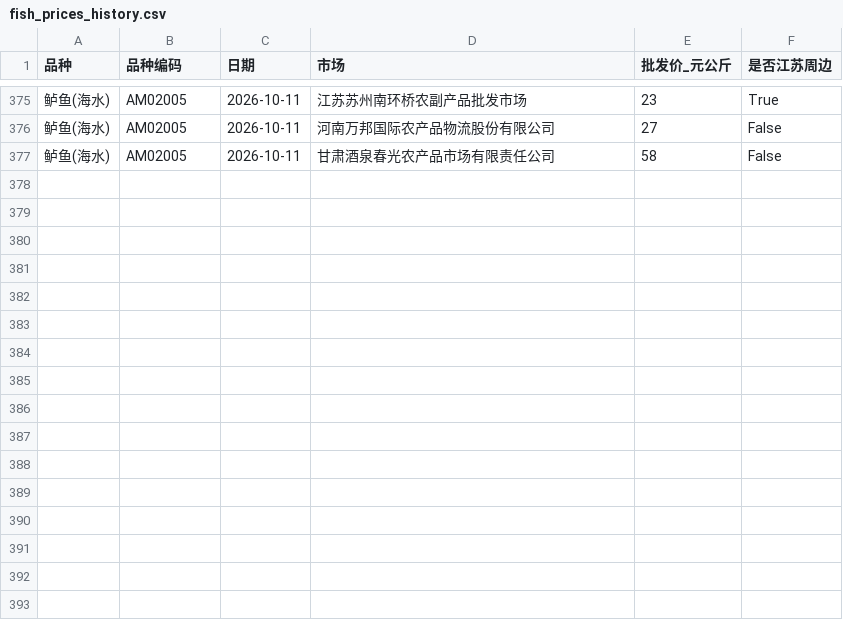
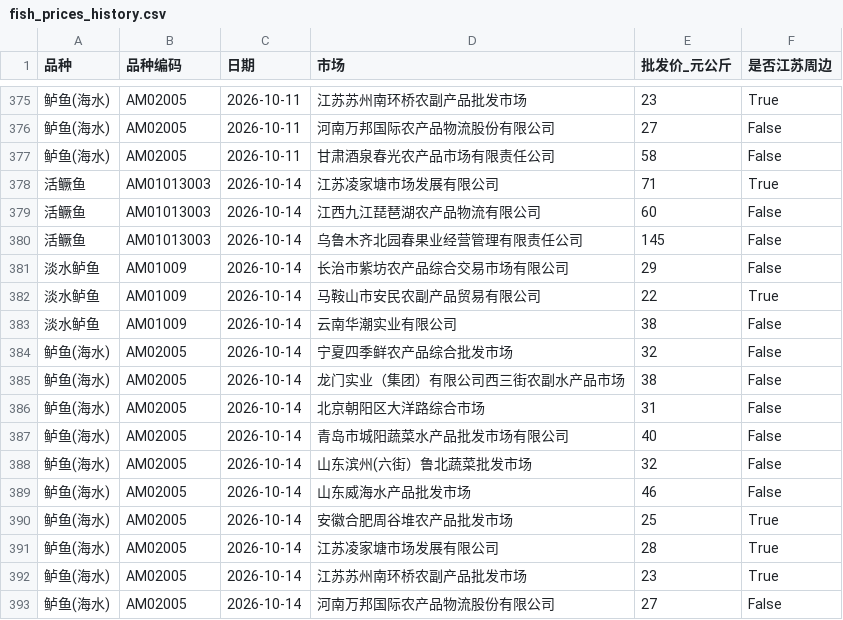
Before and after one commit to gehuEOD/fish-price-dashboard, a CSV file: fish_prices_history.csv, drawn as a sheet; only a part is shown, gaps mark what is left out.

```diff
--- a/fish_prices_history.csv
+++ b/fish_prices_history.csv
@@ -377 +377,17 @@
 鲈鱼(海水),AM02005,2026-10-11,甘肃酒泉春光农产品市场有限责任公司,58,False
+活鳜鱼,AM01013003,2026-10-14,江苏凌家塘市场发展有限公司,71,True
+活鳜鱼,AM01013003,2026-10-14,江西九江琵琶湖农产品物流有限公司,60,False
+活鳜鱼,AM01013003,2026-10-14,乌鲁木齐北园春果业经营管理有限责任公司,145,False
+淡水鲈鱼,AM01009,2026-10-14,长治市紫坊农产品综合交易市场有限公司,29,False
+淡水鲈鱼,AM01009,2026-10-14,马鞍山市安民农副产品贸易有限公司,22,True
+淡水鲈鱼,AM01009,2026-10-14,云南华潮实业有限公司,38,False
+鲈鱼(海水),AM02005,2026-10-14,宁夏四季鲜农产品综合批发市场,32,False
+鲈鱼(海水),AM02005,2026-10-14,龙门实业（集团）有限公司西三街农副水产品市场,38,False
+鲈鱼(海水),AM02005,2026-10-14,北京朝阳区大洋路综合市场,31,False
+鲈鱼(海水),AM02005,2026-10-14,青岛市城阳蔬菜水产品批发市场有限公司,40,False
+鲈鱼(海水),AM02005,2026-10-14,山东滨州(六街）鲁北蔬菜批发市场,32,False
+鲈鱼(海水),AM02005,2026-10-14,山东威海水产品批发市场,46,False
+鲈鱼(海水),AM02005,2026-10-14,安徽合肥周谷堆农产品批发市场,25,True
+鲈鱼(海水),AM02005,2026-10-14,江苏凌家塘市场发展有限公司,28,True
+鲈鱼(海水),AM02005,2026-10-14,江苏苏州南环桥农副产品批发市场,23,True
+鲈鱼(海水),AM02005,2026-10-14,河南万邦国际农产品物流股份有限公司,27,False
```
Also changed, not shown: fish_prices.csv, public_fish_prices.csv, 6 other files.
